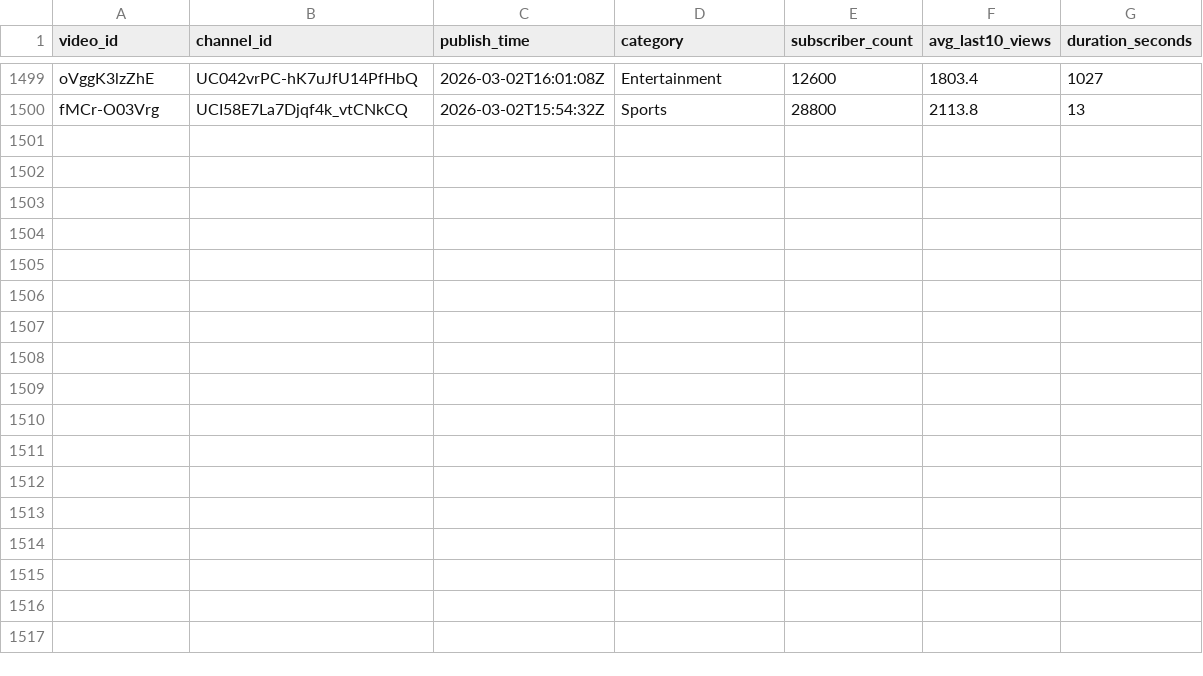
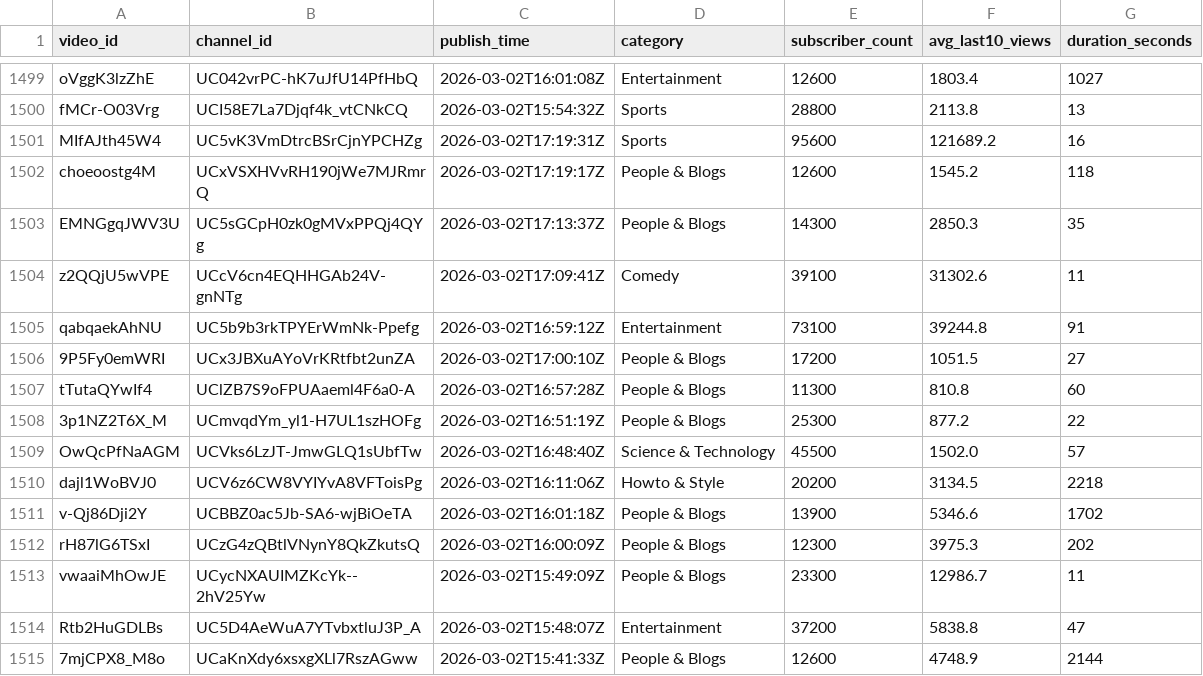
Before and after one commit to jaskiratkalra26/Youtube-Data-Extraction-Pipeline, a CSV file: static_data.csv, drawn as a sheet; only a part is shown, gaps mark what is left out; the diff names each change by its address in the sheet, - before the commit and + after, or states it on an @@ line.

```diff
--- a/static_data.csv
+++ b/static_data.csv
+row 1501: MIfAJth45W4 | UC5vK3VmDtrcBSrCjnYPCHZg | 2026-03-02T17:19:31Z | Sports | 95600 | 121689.2 | 16
+row 1502: choeoostg4M | UCxVSXHVvRH190jWe7MJRmrQ | 2026-03-02T17:19:17Z | People & Blogs | 12600 | 1545.2 | 118
+row 1503: EMNGgqJWV3U | UC5sGCpH0zk0gMVxPPQj4QYg | 2026-03-02T17:13:37Z | People & Blogs | 14300 | 2850.3 | 35
+row 1504: z2QQjU5wVPE | UCcV6cn4EQHHGAb24V-gnNTg | 2026-03-02T17:09:41Z | Comedy | 39100 | 31302.6 | 11
+row 1505: qabqaekAhNU | UC5b9b3rkTPYErWmNk-Ppefg | 2026-03-02T16:59:12Z | Entertainment | 73100 | 39244.8 | 91
+row 1506: 9P5Fy0emWRI | UCx3JBXuAYoVrKRtfbt2unZA | 2026-03-02T17:00:10Z | People & Blogs | 17200 | 1051.5 | 27
+row 1507: tTutaQYwIf4 | UClZB7S9oFPUAaeml4F6a0-A | 2026-03-02T16:57:28Z | People & Blogs | 11300 | 810.8 | 60
+row 1508: 3p1NZ2T6X_M | UCmvqdYm_yl1-H7UL1szHOFg | 2026-03-02T16:51:19Z | People & Blogs | 25300 | 877.2 | 22
+row 1509: OwQcPfNaAGM | UCVks6LzJT-JmwGLQ1sUbfTw | 2026-03-02T16:48:40Z | Science & Technology | 45500 | 1502.0 | 57
+row 1510: dajl1WoBVJ0 | UCV6z6CW8VYIYvA8VFToisPg | 2026-03-02T16:11:06Z | Howto & Style | 20200 | 3134.5 | 2218
+row 1511: v-Qj86Dji2Y | UCBBZ0ac5Jb-SA6-wjBiOeTA | 2026-03-02T16:01:18Z | People & Blogs | 13900 | 5346.6 | 1702
+row 1512: rH87lG6TSxI | UCzG4zQBtlVNynY8QkZkutsQ | 2026-03-02T16:00:09Z | People & Blogs | 12300 | 3975.3 | 202
+row 1513: vwaaiMhOwJE | UCycNXAUIMZKcYk--2hV25Yw | 2026-03-02T15:49:09Z | People & Blogs | 23300 | 12986.7 | 11
+row 1514: Rtb2HuGDLBs | UC5D4AeWuA7YTvbxtluJ3P_A | 2026-03-02T15:48:07Z | Entertainment | 37200 | 5838.8 | 47
+row 1515: 7mjCPX8_M8o | UCaKnXdy6xsxgXLl7RszAGww | 2026-03-02T15:41:33Z | People & Blogs | 12600 | 4748.9 | 2144
```
Also changed, not shown: hour1_data.csv, pending_videos.csv.
